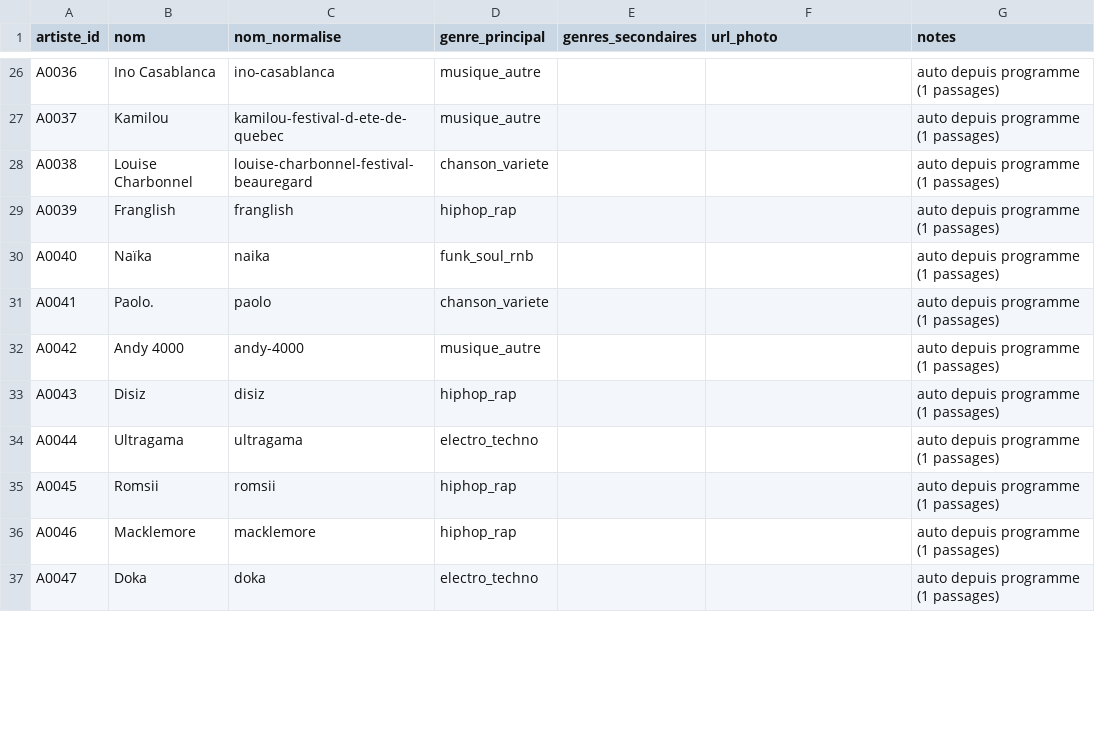
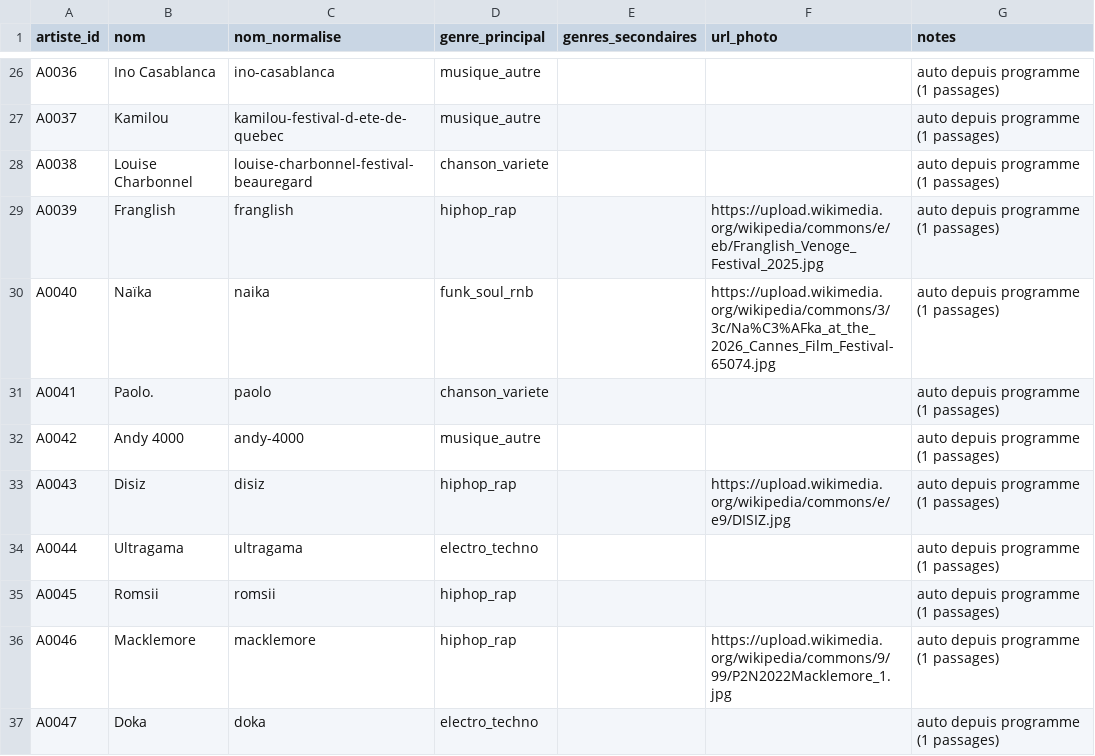
Before and after one commit to edosdat/CultureConnect, a CSV file: data/artistes.csv, drawn as a sheet; only a part is shown, gaps mark what is left out; the diff covers the shown part only.

Commit message:
data: fill-empty 53 artist Wikimedia photos (P0 TSV)
url_photo empty only. A0010 not in artistes.csv. Credits data/image_credits_p0_artistes.tsv.

```diff
--- a/data/artistes.csv
+++ b/data/artistes.csv
@@ -28,10 +28,10 @@ A0037,Kamilou,kamilou-festival-d-ete-de-quebec,musique_autre,,,auto depuis progr
 A0038,Louise Charbonnel,louise-charbonnel-festival-beauregard,chanson_variete,,,auto depuis programme (1 passages)
-A0039,Franglish,franglish,hiphop_rap,,,auto depuis programme (1 passages)
-A0040,Naïka,naika,funk_soul_rnb,,,auto depuis programme (1 passages)
+A0039,Franglish,franglish,hiphop_rap,,https://upload.wikimedia.org/wikipedia/commons/e/eb/Franglish_Venoge_Festival_2025.jpg,auto depuis programme (1 passages)
+A0040,Naïka,naika,funk_soul_rnb,,https://upload.wikimedia.org/wikipedia/commons/3/3c/Na%C3%AFka_at_the_2026_Cannes_Film_Festival-65074.jpg,auto depuis programme (1 passages)
 A0041,Paolo.,paolo,chanson_variete,,,auto depuis programme (1 passages)
 A0042,Andy 4000,andy-4000,musique_autre,,,auto depuis programme (1 passages)
-A0043,Disiz,disiz,hiphop_rap,,,auto depuis programme (1 passages)
+A0043,Disiz,disiz,hiphop_rap,,https://upload.wikimedia.org/wikipedia/commons/e/e9/DISIZ.jpg,auto depuis programme (1 passages)
 A0044,Ultragama,ultragama,electro_techno,,,auto depuis programme (1 passages)
 A0045,Romsii,romsii,hiphop_rap,,,auto depuis programme (1 passages)
-A0046,Macklemore,macklemore,hiphop_rap,,,auto depuis programme (1 passages)
+A0046,Macklemore,macklemore,hiphop_rap,,https://upload.wikimedia.org/wikipedia/commons/9/99/P2N2022Macklemore_1.jpg,auto depuis programme (1 passages)
 A0047,Doka,doka,electro_techno,,,auto depuis programme (1 passages)
```
Also changed, not shown: 49 edited cells elsewhere in this file, 1 other file.
